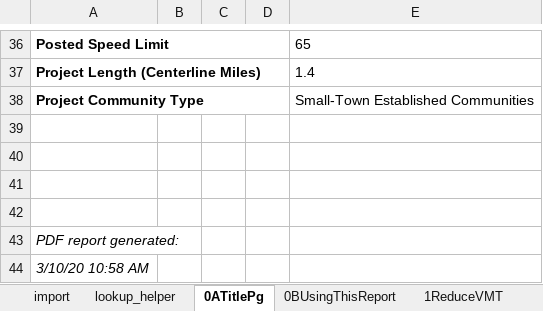
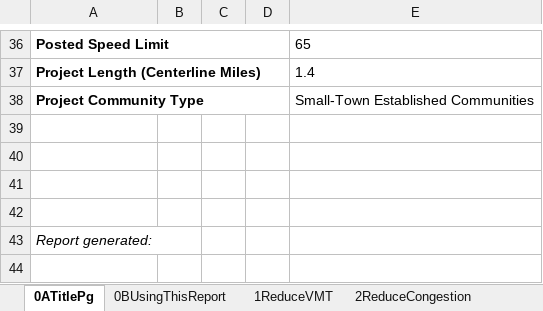
Before and after one commit to djconly85/PPA2_0_code, an Excel workbook: PPA2/Input_Template/XLSX/PPA_Template_Freeway.xlsx, sheet 0ATitlePg, drawn as a sheet; only a part is shown, gaps mark what is left out; values as stored, in another font and other column widths than the file's, no borders; the diff names each change by its address in the sheet, - before the commit and + after, or states it on an @@ line.

```diff
--- a/PPA2/Input_Template/XLSX/PPA_Template_Freeway.xlsx (sheet 0ATitlePg)
+++ b/PPA2/Input_Template/XLSX/PPA_Template_Freeway.xlsx (sheet 0ATitlePg)
-A43: PDF report generated:
+A43: Report generated:
-row 44: 3/10/20 10:58 AM
```
Also changed, not shown: sheet 6Safety, sheet 0BUsingThisReport, other sheet tabs, charts or pictures, PPA2/Input_Template/XLSX/PPA_Template_ArterialExp.xlsx, PPA2/Input_Template/XLSX/PPA_Template_CommDesign.xlsx, 6 other files.
